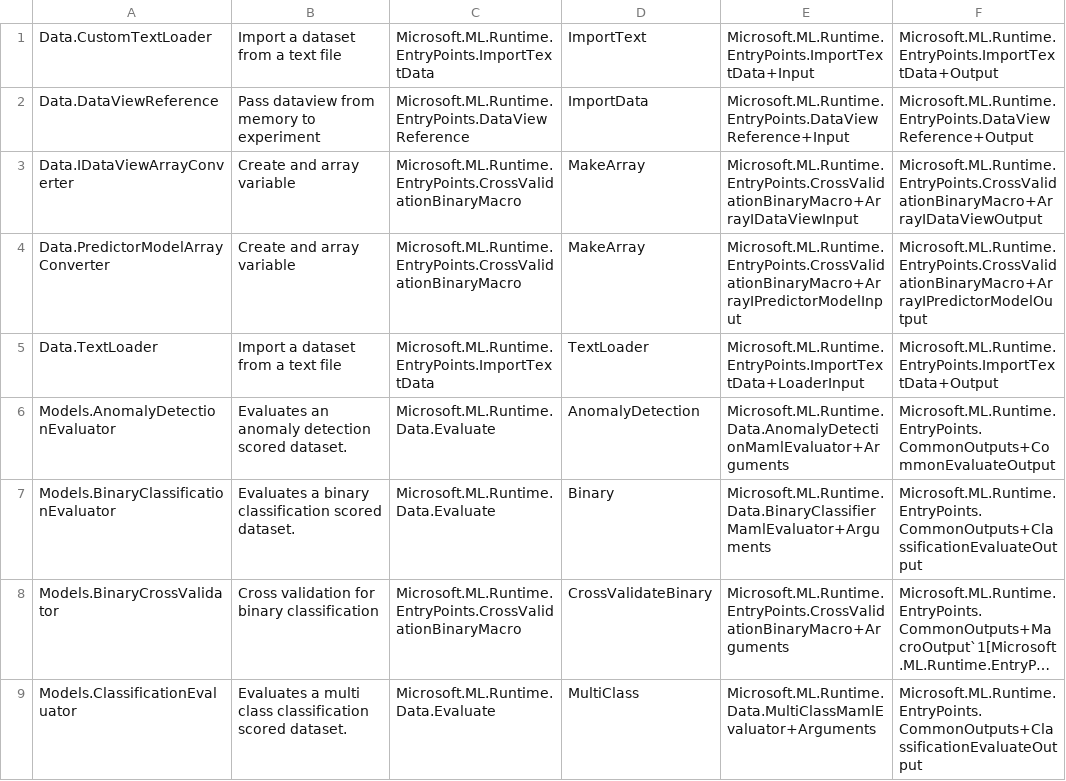
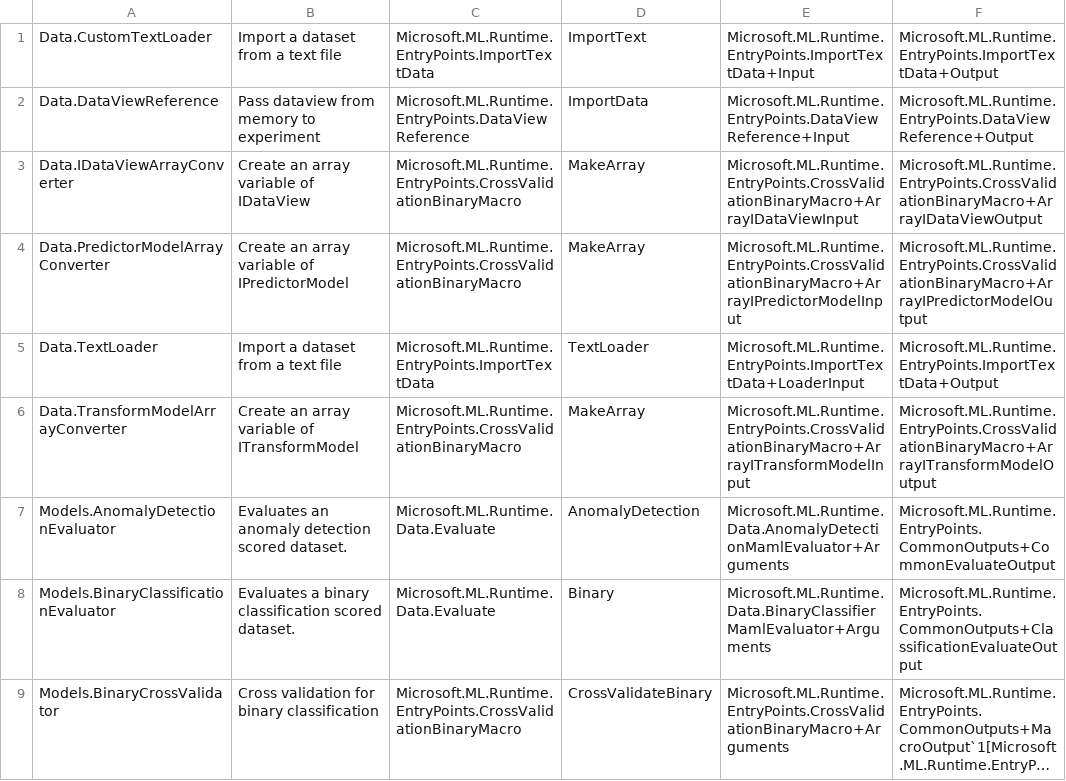
Before and after one commit to ematlock0418/machinelearning, a TSV file: ZBaselines/Common/EntryPoints/core_ep-list.tsv, drawn as a sheet; only a part is shown; the shorter side is filled out with more unchanged rows; long unchanged cells end in ….

Commit message:
Cross Validation and TrainTest (#212)
*Cross Validation.
*Train Test.

```diff
--- a/ZBaselines/Common/EntryPoints/core_ep-list.tsv
+++ b/ZBaselines/Common/EntryPoints/core_ep-list.tsv
@@ -2,5 +2,6 @@ Data.CustomTextLoader	Import a dataset from a text file	Microsoft.ML.Runtime.Ent
 Data.DataViewReference	Pass dataview from memory to experiment	Microsoft.ML.Runtime.EntryPoints.DataViewReference	ImportData	Microsoft.ML.Runtime.EntryPoints.DataViewReference+Input	Microsoft.ML.Runtime.EntryPoints.DataViewReference+Output
-Data.IDataViewArrayConverter	Create and array variable	Microsoft.ML.Runtime.EntryPoints.CrossValidationBinaryMacro	MakeArray	Microsoft.ML.Runtime.EntryPoints.CrossValidationBinaryMacro+ArrayIDataViewInput	Microsoft.ML.Runtime.EntryPoints.CrossValidationBinaryMacro+ArrayIDataViewOutput
-Data.PredictorModelArrayConverter	Create and array variable	Microsoft.ML.Runtime.EntryPoints.CrossValidationBinaryMacro	MakeArray	Microsoft.ML.Runtime.EntryPoints.CrossValidationBinaryMacro+ArrayIPredictorModelInput	Microsoft.ML.Runtime.EntryPoints.CrossValidationBinaryMacro+ArrayIPredictorModelOutput
+Data.IDataViewArrayConverter	Create an array variable of IDataView	Microsoft.ML.Runtime.EntryPoints.CrossValidationBinaryMacro	MakeArray	Microsoft.ML.Runtime.EntryPoints.CrossValidationBinaryMacro+ArrayIDataViewInput	Microsoft.ML.Runtime.EntryPoints.CrossValidationBinaryMacro+ArrayIDataViewOutput
+Data.PredictorModelArrayConverter	Create an array variable of IPredictorModel	Microsoft.ML.Runtime.EntryPoints.CrossValidationBinaryMacro	MakeArray	Microsoft.ML.Runtime.EntryPoints.CrossValidationBinaryMacro+ArrayIPredictorModelInput	Microsoft.ML.Runtime.EntryPoints.CrossValidationBinaryMacro+ArrayIPredictorModelOutput
 Data.TextLoader	Import a dataset from a text file	Microsoft.ML.Runtime.EntryPoints.ImportTextData	TextLoader	Microsoft.ML.Runtime.EntryPoints.ImportTextData+LoaderInput	Microsoft.ML.Runtime.EntryPoints.ImportTextData+Output
+Data.TransformModelArrayConverter	Create an array variable of ITransformModel	Microsoft.ML.Runtime.EntryPoints.CrossValidationBinaryMacro	MakeArray	Microsoft.ML.Runtime.EntryPoints.CrossValidationBinaryMacro+ArrayITransformModelInput	Microsoft.ML.Runtime.EntryPoints.CrossValidationBinaryMacro+ArrayITransformModelOutput
 Models.AnomalyDetectionEvaluator	Evaluates an anomaly detection scored dataset.	Microsoft.ML.Runtime.Data.Evaluate	AnomalyDetection	Microsoft.ML.Runtime.Data.AnomalyDetectionMamlEvaluator+Arguments	Microsoft.ML.Runtime.EntryPoints.CommonOutputs+CommonEvaluateOutput
```
Also changed, not shown: 25 other files.
